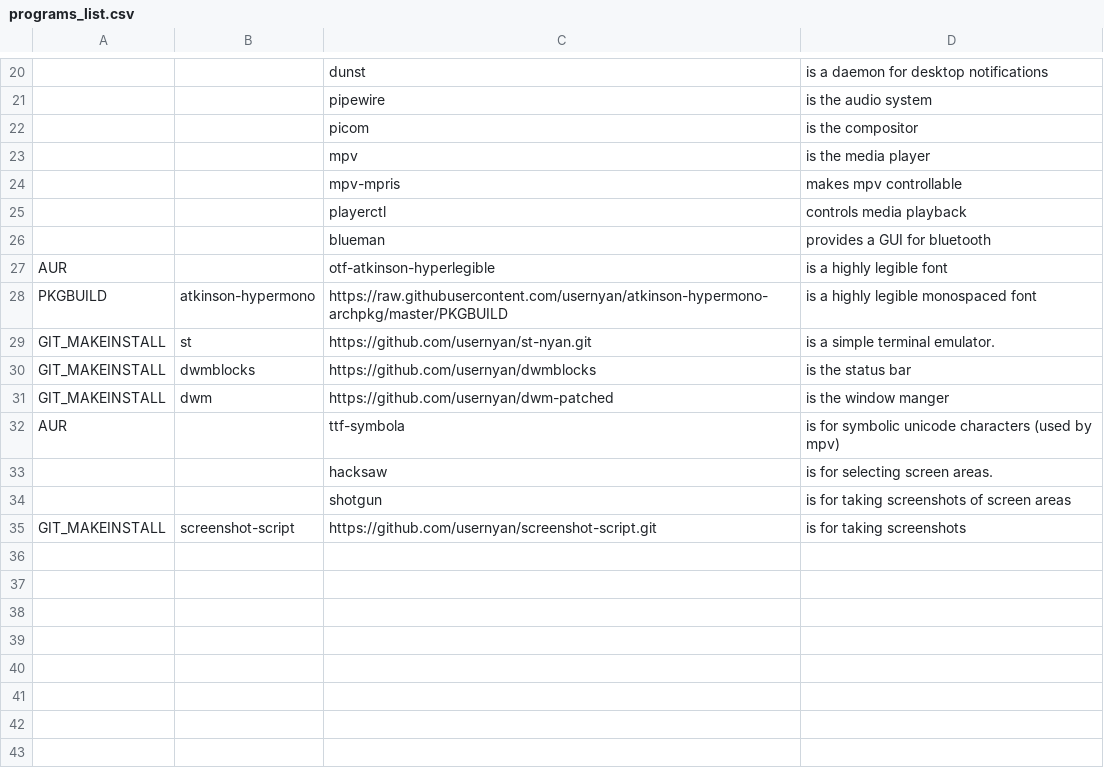
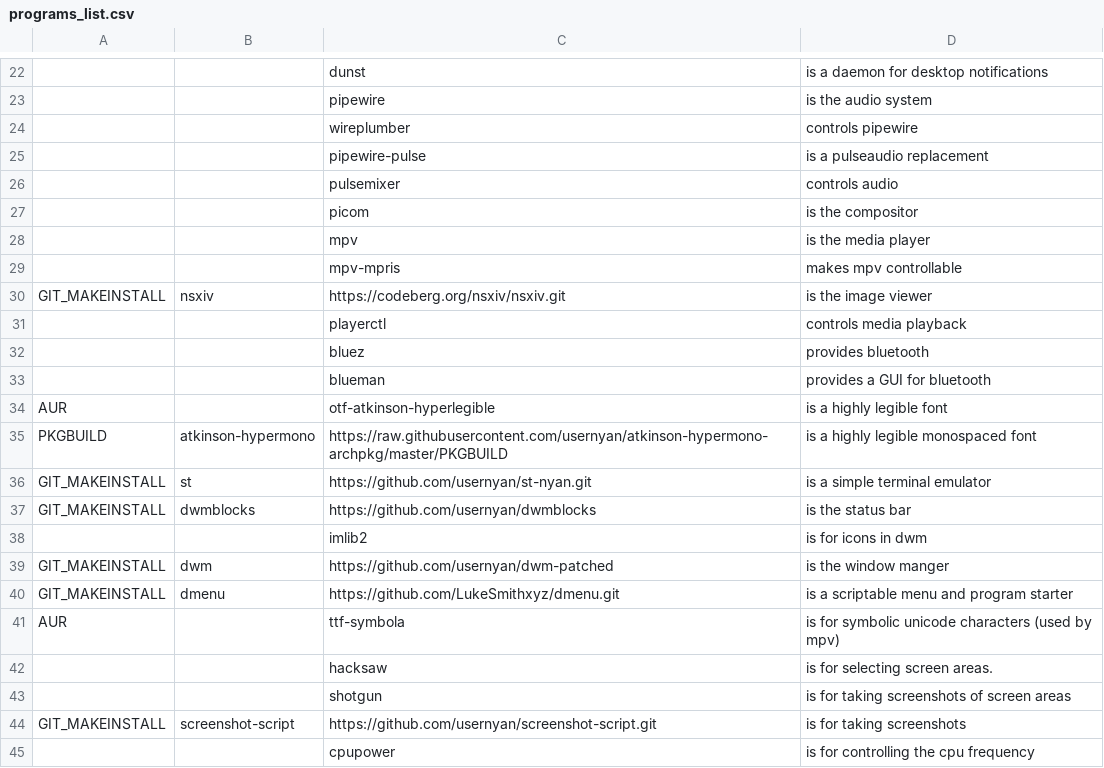
Before and after one commit to usernyan/unirs, a CSV file: programs_list.csv, drawn as a sheet; only a part is shown, gaps mark what is left out; the diff covers the shown part only.

Commit message:
added more programs to list

```diff
--- a/programs_list.csv
+++ b/programs_list.csv
@@ -21,2 +23,5 @@
 ,,pipewire,"is the audio system"
+,,wireplumber,"controls pipewire"
+,,pipewire-pulse,"is a pulseaudio replacement"
+,,pulsemixer,"controls audio"
 ,,picom,"is the compositor"
@@ -24,3 +29,5 @@
 ,,mpv-mpris,"makes mpv controllable"
+GIT_MAKEINSTALL,nsxiv,https://codeberg.org/nsxiv/nsxiv.git,"is the image viewer"
 ,,playerctl,"controls media playback"
+,,bluez,"provides bluetooth"
 ,,blueman,"provides a GUI for bluetooth"
@@ -28,5 +35,7 @@ AUR,,otf-atkinson-hyperlegible,"is a highly legible font"
 PKGBUILD,atkinson-hypermono,https://raw.githubusercontent.com/usernyan/atkinson-hypermono-archpkg/master/PKGBUILD,"is a highly legible monospaced font"
-GIT_MAKEINSTALL,st,https://github.com/usernyan/st-nyan.git,"is a simple terminal emulator."
+GIT_MAKEINSTALL,st,https://github.com/usernyan/st-nyan.git,"is a simple terminal emulator"
 GIT_MAKEINSTALL,dwmblocks,https://github.com/usernyan/dwmblocks,"is the status bar"
+,,imlib2,"is for icons in dwm"
 GIT_MAKEINSTALL,dwm,https://github.com/usernyan/dwm-patched,"is the window manger"
+GIT_MAKEINSTALL,dmenu,https://github.com/LukeSmithxyz/dmenu.git,"is a scriptable menu and program starter"
 AUR,,ttf-symbola,"is for symbolic unicode characters (used by mpv)"
@@ -35 +44,2 @@ AUR,,ttf-symbola,"is for symbolic unicode characters (used by mpv)"
 GIT_MAKEINSTALL,screenshot-script,https://github.com/usernyan/screenshot-script.git,"is for taking screenshots"
+,,cpupower,"is for controlling the cpu frequency"
```
Also changed, not shown: 2 added rows and 1 edited cell elsewhere in this file.
